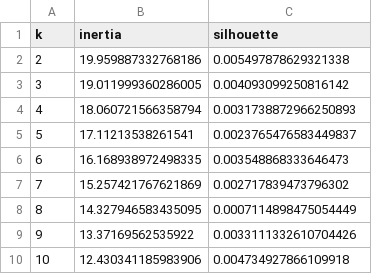
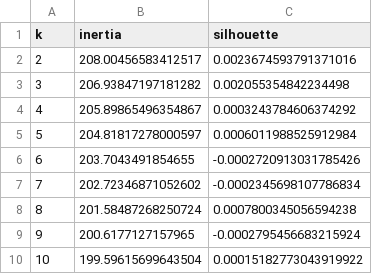
Before and after one commit to Otikiri/Analyse-des-scripts-de-series-de-television, a CSV file: results/results_tfidf/k_optimization_scores.csv, drawn as a sheet.

Commit message:
rajou (vs) : fonction mrr et de mise en forme des resultats

```diff
--- a/results/results_tfidf/k_optimization_scores.csv
+++ b/results/results_tfidf/k_optimization_scores.csv
@@ -1,10 +1,10 @@
 k,inertia,silhouette
-2,19.959887332768186,0.005497878629321338
-3,19.011999360286005,0.004093099250816142
-4,18.060721566358794,0.0031738872966250893
-5,17.11213538261541,0.0023765476583449837
-6,16.168938972498335,0.003548868333646473
-7,15.257421767621869,0.002717839473796302
-8,14.327946583435095,0.0007114898475054449
-9,13.37169562535922,0.0033111332610704426
-10,12.430341185983906,0.004734927866109918
+2,208.00456583412517,0.0023674593791371016
+3,206.93847197181282,0.002055354842234498
+4,205.89865496354867,0.0003243784606374292
+5,204.81817278000597,0.0006011988525912984
+6,203.7043491854655,-0.0002720913031785426
+7,202.72346871052602,-0.0002345698107786834
+8,201.58487268250724,0.0007800345056594238
+9,200.6177127157965,-0.0002795456683215924
+10,199.59615699643504,0.00015182773043919922
```
Also changed, not shown: 7 other files.
